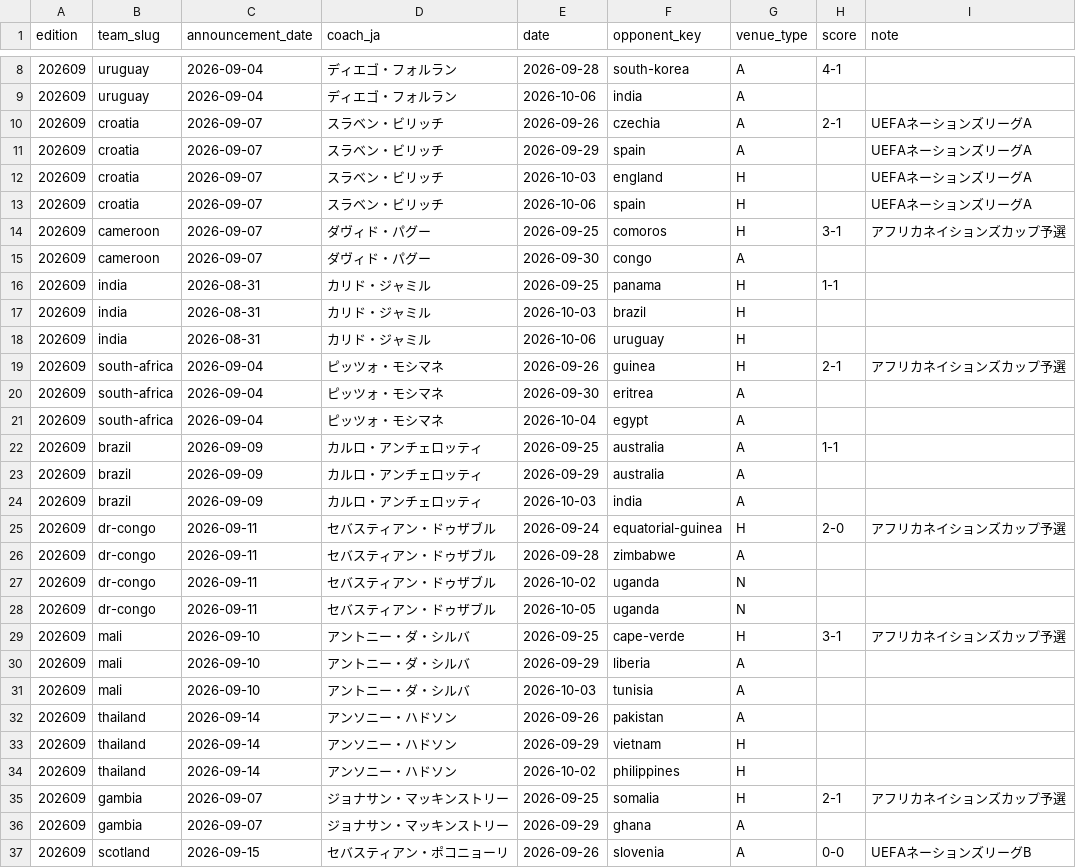
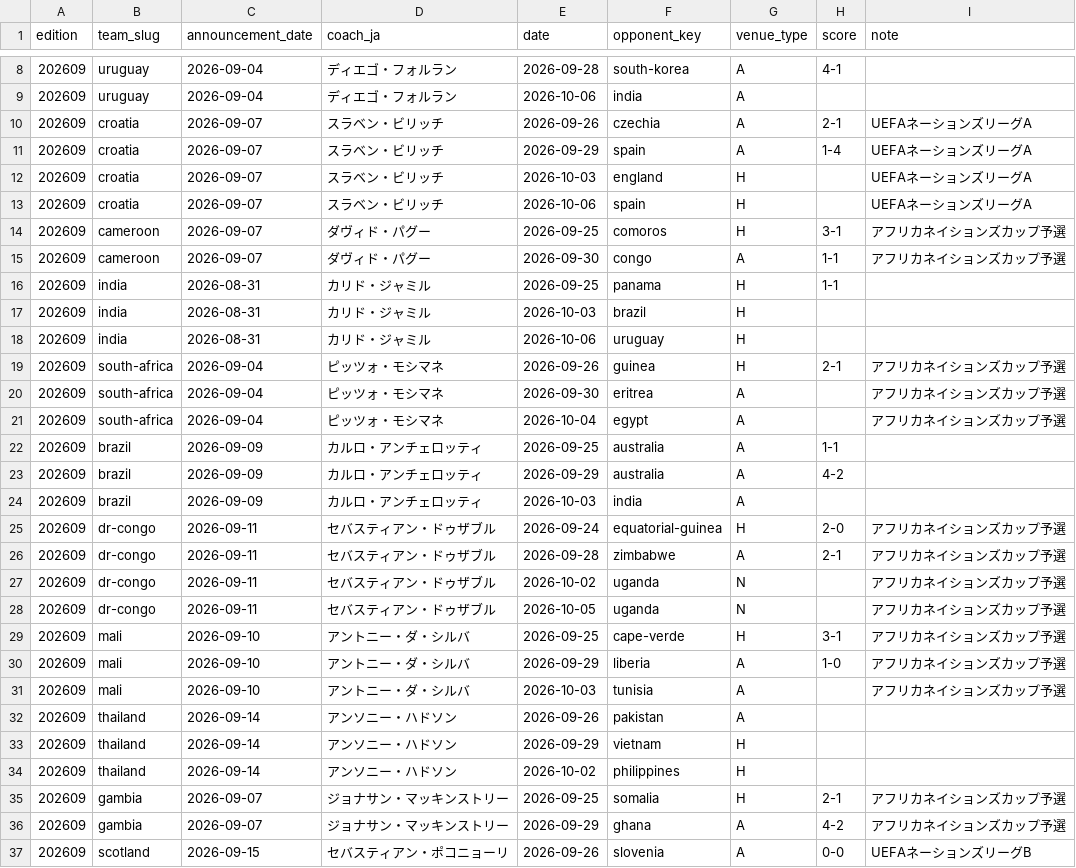
Before and after one commit to football-archive/start, a CSV file: src/data/nt_iw_activity.csv, drawn as a sheet; only a part is shown, gaps mark what is left out; the diff covers the shown part only.

Commit message:
national team update

```diff
--- a/src/data/nt_iw_activity.csv
+++ b/src/data/nt_iw_activity.csv
@@ -10,3 +10,3 @@ edition,team_slug,announcement_date,coach_ja,date,opponent_key,venue_type,score,
 202609,croatia,2026-09-07,スラベン・ビリッチ,2026-09-26,czechia,A,2-1,UEFAネーションズリーグA
-202609,croatia,2026-09-07,スラベン・ビリッチ,2026-09-29,spain,A,,UEFAネーションズリーグA
+202609,croatia,2026-09-07,スラベン・ビリッチ,2026-09-29,spain,A,1-4,UEFAネーションズリーグA
 202609,croatia,2026-09-07,スラベン・ビリッチ,2026-10-03,england,H,,UEFAネーションズリーグA
@@ -14,3 +14,3 @@ edition,team_slug,announcement_date,coach_ja,date,opponent_key,venue_type,score,
 202609,cameroon,2026-09-07,ダヴィド・パグー,2026-09-25,comoros,H,3-1,アフリカネイションズカップ予選
-202609,cameroon,2026-09-07,ダヴィド・パグー,2026-09-30,congo,A,,
+202609,cameroon,2026-09-07,ダヴィド・パグー,2026-09-30,congo,A,1-1,アフリカネイションズカップ予選
 202609,india,2026-08-31,カリド・ジャミル,2026-09-25,panama,H,1-1,
@@ -19,14 +19,14 @@ edition,team_slug,announcement_date,coach_ja,date,opponent_key,venue_type,score,
 202609,south-africa,2026-09-04,ピッツォ・モシマネ,2026-09-26,guinea,H,2-1,アフリカネイションズカップ予選
-202609,south-africa,2026-09-04,ピッツォ・モシマネ,2026-09-30,eritrea,A,,
-202609,south-africa,2026-09-04,ピッツォ・モシマネ,2026-10-04,egypt,A,,
+202609,south-africa,2026-09-04,ピッツォ・モシマネ,2026-09-30,eritrea,A,,アフリカネイションズカップ予選
+202609,south-africa,2026-09-04,ピッツォ・モシマネ,2026-10-04,egypt,A,,アフリカネイションズカップ予選
 202609,brazil,2026-09-09,カルロ・アンチェロッティ,2026-09-25,australia,A,1-1,
-202609,brazil,2026-09-09,カルロ・アンチェロッティ,2026-09-29,australia,A,,
+202609,brazil,2026-09-09,カルロ・アンチェロッティ,2026-09-29,australia,A,4-2,
 202609,brazil,2026-09-09,カルロ・アンチェロッティ,2026-10-03,india,A,,
 202609,dr-congo,2026-09-11,セバスティアン・ドゥザブル,2026-09-24,equatorial-guinea,H,2-0,アフリカネイションズカップ予選
-202609,dr-congo,2026-09-11,セバスティアン・ドゥザブル,2026-09-28,zimbabwe,A,,
-202609,dr-congo,2026-09-11,セバスティアン・ドゥザブル,2026-10-02,uganda,N,,
-202609,dr-congo,2026-09-11,セバスティアン・ドゥザブル,2026-10-05,uganda,N,,
+202609,dr-congo,2026-09-11,セバスティアン・ドゥザブル,2026-09-28,zimbabwe,A,2-1,アフリカネイションズカップ予選
+202609,dr-congo,2026-09-11,セバスティアン・ドゥザブル,2026-10-02,uganda,N,,アフリカネイションズカップ予選
+202609,dr-congo,2026-09-11,セバスティアン・ドゥザブル,2026-10-05,uganda,N,,アフリカネイションズカップ予選
 202609,mali,2026-09-10,アントニー・ダ・シルバ,2026-09-25,cape-verde,H,3-1,アフリカネイションズカップ予選
-202609,mali,2026-09-10,アントニー・ダ・シルバ,2026-09-29,liberia,A,,
-202609,mali,2026-09-10,アントニー・ダ・シルバ,2026-10-03,tunisia,A,,
+202609,mali,2026-09-10,アントニー・ダ・シルバ,2026-09-29,liberia,A,1-0,アフリカネイションズカップ予選
+202609,mali,2026-09-10,アントニー・ダ・シルバ,2026-10-03,tunisia,A,,アフリカネイションズカップ予選
 202609,thailand,2026-09-14,アンソニー・ハドソン,2026-09-26,pakistan,A,,
@@ -35,3 +35,3 @@ edition,team_slug,announcement_date,coach_ja,date,opponent_key,venue_type,score,
 202609,gambia,2026-09-07,ジョナサン・マッキンストリー,2026-09-25,somalia,H,2-1,アフリカネイションズカップ予選
-202609,gambia,2026-09-07,ジョナサン・マッキンストリー,2026-09-29,ghana,A,,
+202609,gambia,2026-09-07,ジョナサン・マッキンストリー,2026-09-29,ghana,A,4-2,アフリカネイションズカップ予選
 202609,scotland,2026-09-15,セバスティアン・ポコニョーリ,2026-09-26,slovenia,A,0-0,UEFAネーションズリーグB
```
Also changed, not shown: 33 edited cells elsewhere in this file, src/data/updates.csv, 1 other file.
